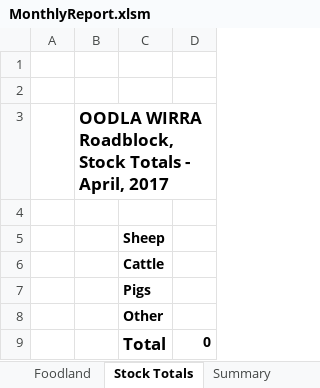
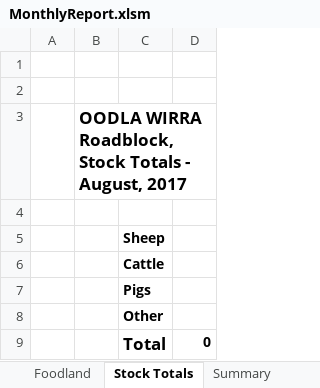
Before and after one commit to Blackpotch/MonthlyReport, an Excel workbook: MonthlyReport.xlsm, sheet Stock Totals, drawn as a sheet; values as stored, in another font and other column widths than the file's, no borders; charts and pictures not drawn; the diff names each change by its address in the sheet, - before the commit and + after, or states it on an @@ line.

```diff
--- a/MonthlyReport.xlsm (sheet Stock Totals)
+++ b/MonthlyReport.xlsm (sheet Stock Totals)
-B3: …Totals - April, 2017
+B3: …Totals - August, 2017
```
Also changed, not shown: sheet Shift Stats, sheet Commercial Vehicles, sheet Vehicles Carrying Fruit, sheet Caravans, sheet Cars, sheet Fruit Confiscated, 2 more sheets, other sheet tabs, charts or pictures, 1 other file.
